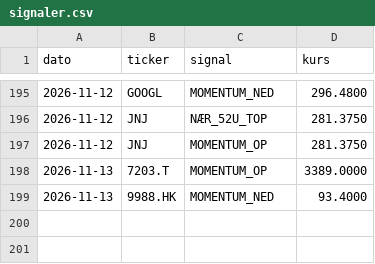
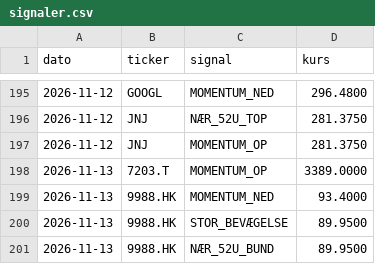
Before and after one commit to JonasRasmussenAktie/aktieoversigt, a CSV file: signaler.csv, drawn as a sheet; only a part is shown, gaps mark what is left out; the diff names each change by its address in the sheet, - before the commit and + after, or states it on an @@ line.

Commit message:
Opdater signal-log

```diff
--- a/signaler.csv
+++ b/signaler.csv
+row 200: 2026-11-13 | 9988.HK | STOR_BEVÆGELSE | 89.9500
+row 201: 2026-11-13 | 9988.HK | NÆR_52U_BUND | 89.9500
```
